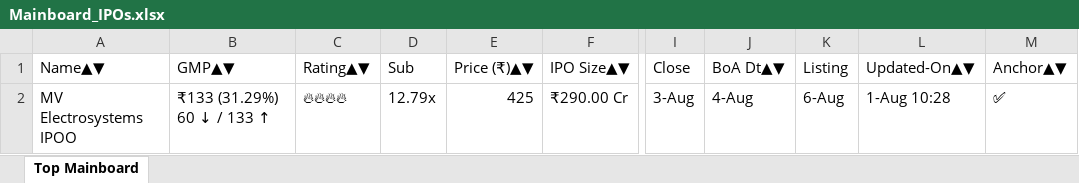
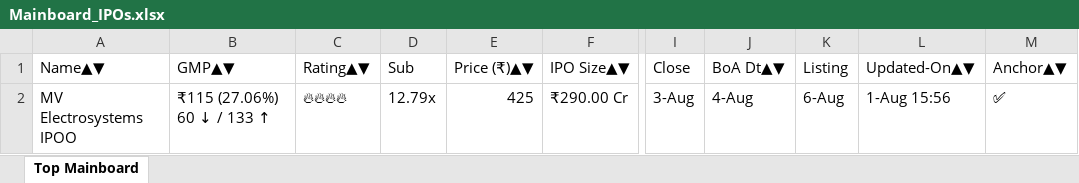
Before and after one commit to ayushpdkushwaha1/ipo-gmp-bot, an Excel workbook: files/Mainboard_IPOs.xlsx, sheet Top Mainboard, drawn as a sheet; only a part is shown, gaps mark what is left out; values as stored, in another font and other column widths than the file's, no borders; the diff names each change by its address in the sheet, - before the commit and + after, or states it on an @@ line.

```diff
--- a/files/Mainboard_IPOs.xlsx (sheet Top Mainboard)
+++ b/files/Mainboard_IPOs.xlsx (sheet Top Mainboard)
-B2 (GMP▲▼): ₹133 (31.29%) 60 ↓ / 133 ↑
+B2 (GMP▲▼): ₹115 (27.06%) 60 ↓ / 133 ↑
-L2 (Updated-On▲▼): 1-Aug 10:28
+L2 (Updated-On▲▼): 1-Aug 15:56
```
Also changed, not shown: files/SME_IPOs.xlsx, files/gmp.xlsx, 2 other files.
